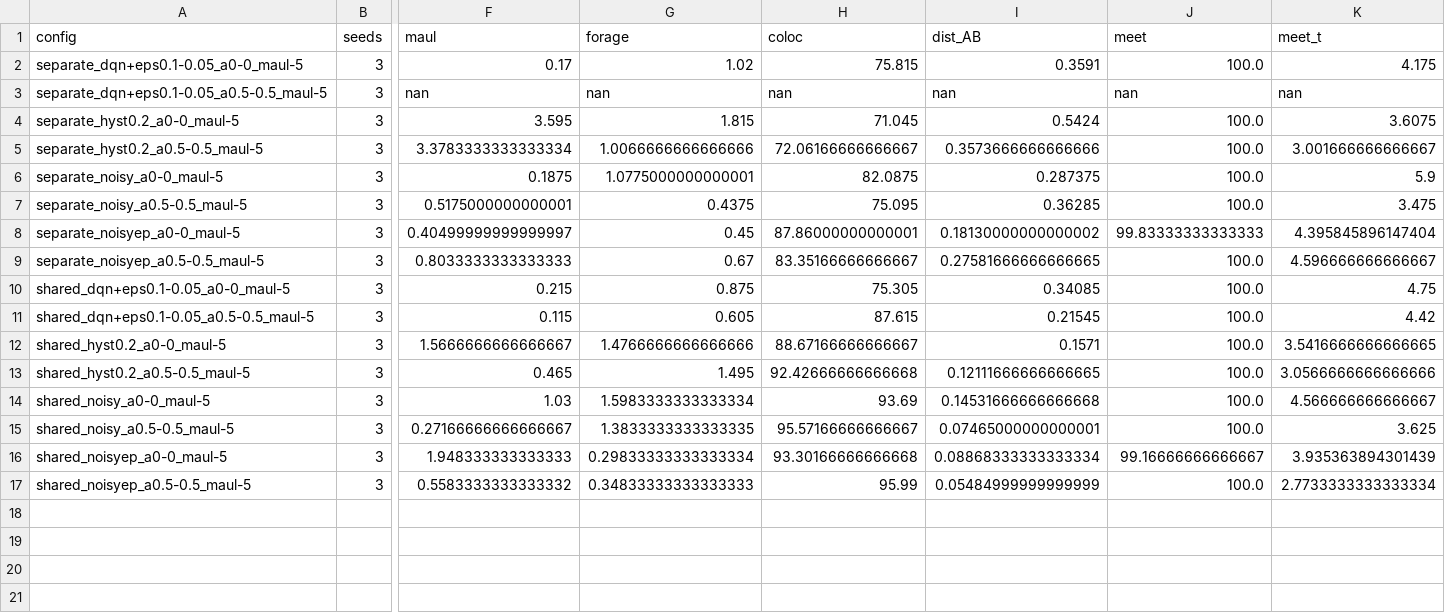
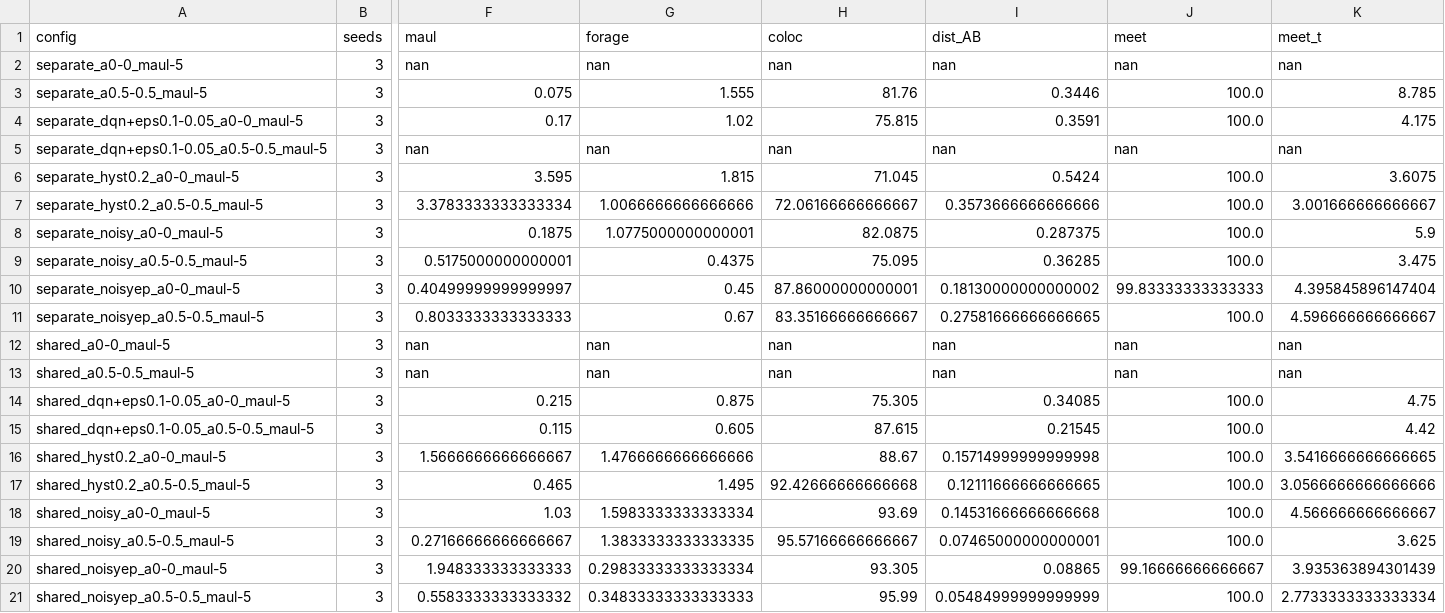
Before and after one commit to marco-zocco/stag-hunt-with-RL, a CSV file: results/behaviour_summary.csv, drawn as a sheet; only a part is shown, gaps mark what is left out; addresses are those after the commit; rows hold the shown columns only; the diff names each change by its address in the sheet, - before the commit and + after, or states it on an @@ line.

```diff
--- a/results/behaviour_summary.csv
+++ b/results/behaviour_summary.csv
+row 2: separate_a0-0_maul-5 | 3 | nan | nan | nan | nan | nan | nan
+row 3: separate_a0.5-0.5_maul-5 | 3 | 0.075 | 1.555 | 81.76 | 0.3446 | 100.0 | 8.785
+row 12: shared_a0-0_maul-5 | 3 | nan | nan | nan | nan | nan | nan
+row 13: shared_a0.5-0.5_maul-5 | 3 | nan | nan | nan | nan | nan | nan
-H16 (coloc): 88.67166666666667
+H16 (coloc): 88.67
-I16 (dist_AB): 0.1571
+I16 (dist_AB): 0.15714999999999998
-H20 (coloc): 93.30166666666668
+H20 (coloc): 93.305
-I20 (dist_AB): 0.08868333333333334
+I20 (dist_AB): 0.08865
```
Also changed, not shown: results/behaviour_runs.csv, results/summary.csv, 50 other files.
